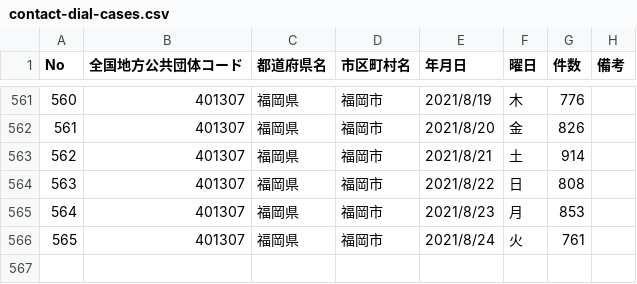
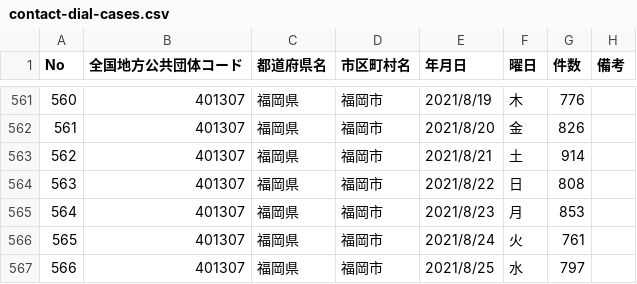
Before and after one commit to code4sabae/opendatagojp, a CSV file: csv/fukuoka-shi/contact-dial-cases.csv, drawn as a sheet; only a part is shown, gaps mark what is left out.

```diff
--- a/csv/fukuoka-shi/contact-dial-cases.csv
+++ b/csv/fukuoka-shi/contact-dial-cases.csv
@@ -566 +566,2 @@ No,全国地方公共団体コード,都道府県名,市区町村名,年月日,
 565,401307,福岡県,福岡市,2021/8/24,火,761,
+566,401307,福岡県,福岡市,2021/8/25,水,797,
```
Also changed, not shown: csv/fukuoka-shi/test-cases.csv, csv/kitakyushu-shi/negative-cases.csv, 9 other files.
